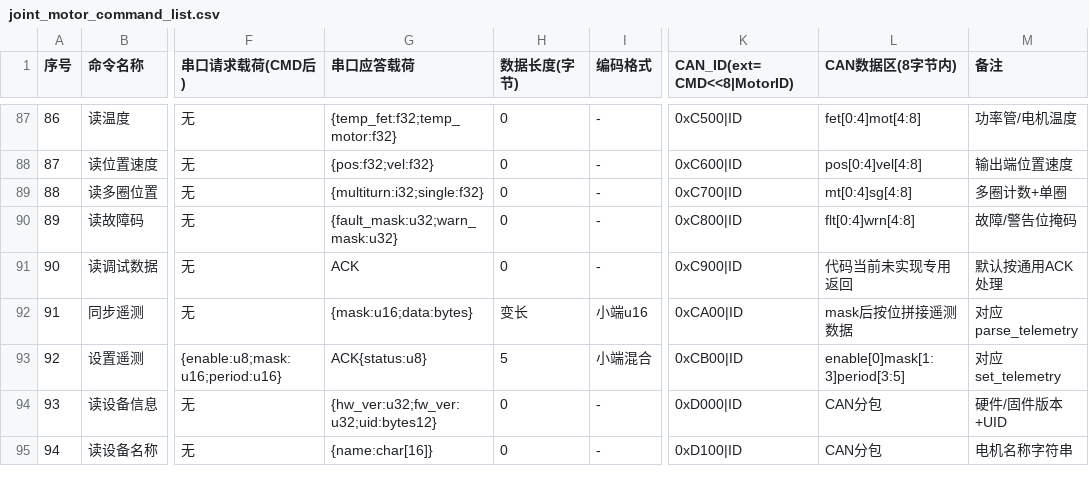
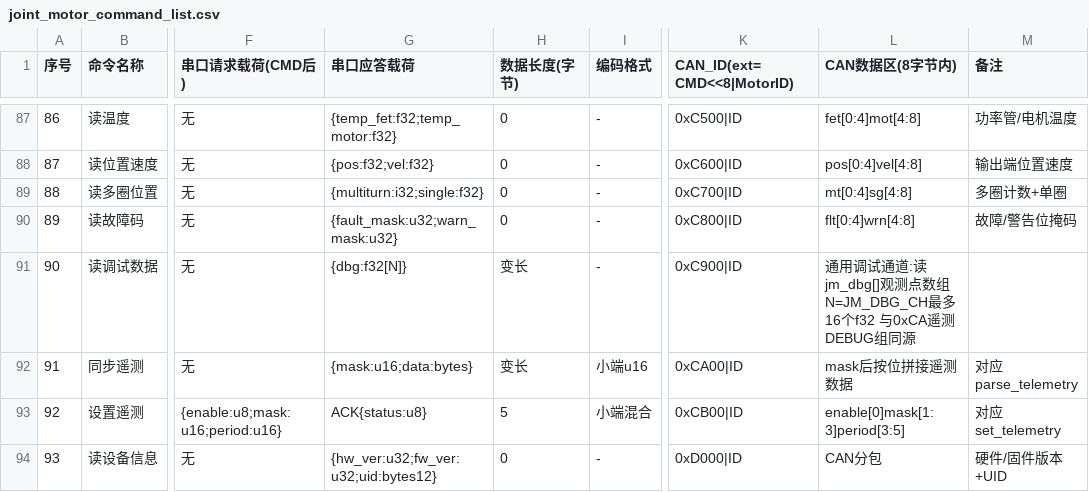
Before and after one commit to DalinYYYY/JM-App, a CSV file: User/Protocol/docs/joint_motor_command_list.csv, drawn as a sheet; only a part is shown, gaps mark what is left out; the shorter side is filled out with more unchanged rows; the diff covers the shown part only; the diff names each change by its address in the sheet, - before the commit and + after, or states it on an @@ line.

```diff
--- a/User/Protocol/docs/joint_motor_command_list.csv
+++ b/User/Protocol/docs/joint_motor_command_list.csv
-G91 (串口应答载荷): ACK
+G91 (串口应答载荷): {dbg:f32[N]}
-H91 (数据长度(字节)): 0
+H91 (数据长度(字节)): 变长
-L91 (CAN数据区(8字节内)): 代码当前未实现专用返回
+L91 (CAN数据区(8字节内)): 通用调试通道:读jm_dbg[]观测点数组 N=JM_DBG_CH最多16个f32 与0xCA遥测DEBUG组同源
-M91 (备注): 默认按通用ACK处理
+M91 (备注): (empty)
```
Also changed, not shown: 1 added row, 29 edited cells and row numbers in column A elsewhere in this file, 13 other files.
